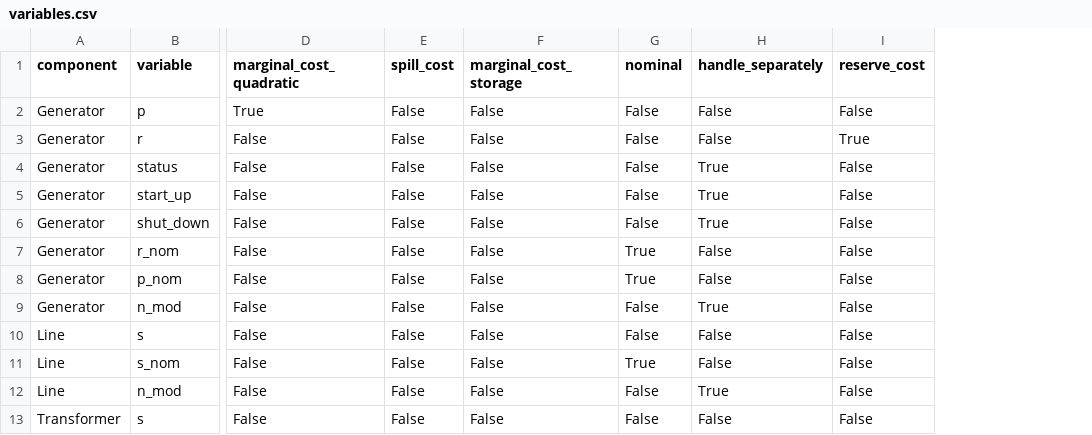
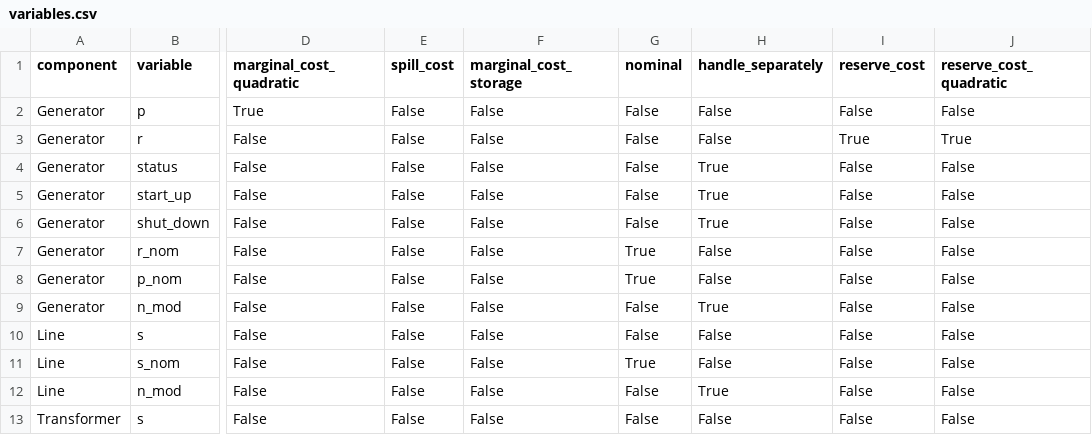
Before and after one commit to BrandolRuizOlmeda/PyPSA_MX, a CSV file: pypsa/data/variables.csv, drawn as a sheet; only a part is shown, gaps mark what is left out; the diff names each change by its address in the sheet, - before the commit and + after, or states it on an @@ line.

```diff
--- a/pypsa/data/variables.csv
+++ b/pypsa/data/variables.csv
+column J (reserve_cost_quadratic), rows 2-13: False | True | False | False | False | False | False | False | False | False | False | False
```
Also changed, not shown: pypsa/data/component_attrs/generators.csv.
